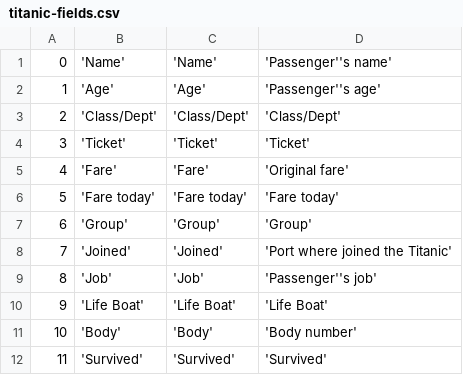
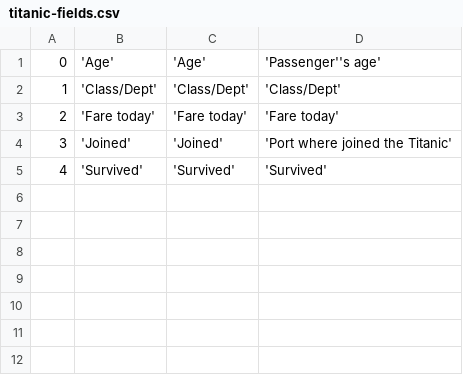
Before and after one commit to bigmlcom/promotional-sources, a CSV file: titanic-fields.csv, drawn as a sheet; removed rows and columns are numbered as before the commit, all else as after; the diff names each change by its address in the sheet, - before the commit and + after, or states it on an @@ line.

Commit message:
Removing text fields from titanic

```diff
--- a/titanic-fields.csv
+++ b/titanic-fields.csv
-row 1: 0 | 'Name' | 'Name' | 'Passenger''s name'
@@ column A renumbered from row 1 down @@
-row 4: 3 | 'Ticket' | 'Ticket' | 'Ticket'
-row 5: 4 | 'Fare' | 'Fare' | 'Original fare'
-row 7: 6 | 'Group' | 'Group' | 'Group'
-row 9: 8 | 'Job' | 'Job' | 'Passenger''s job'
-row 10: 9 | 'Life Boat' | 'Life Boat' | 'Life Boat'
-row 11: 10 | 'Body' | 'Body' | 'Body number'
```
Also changed, not shown: 2 other files.
